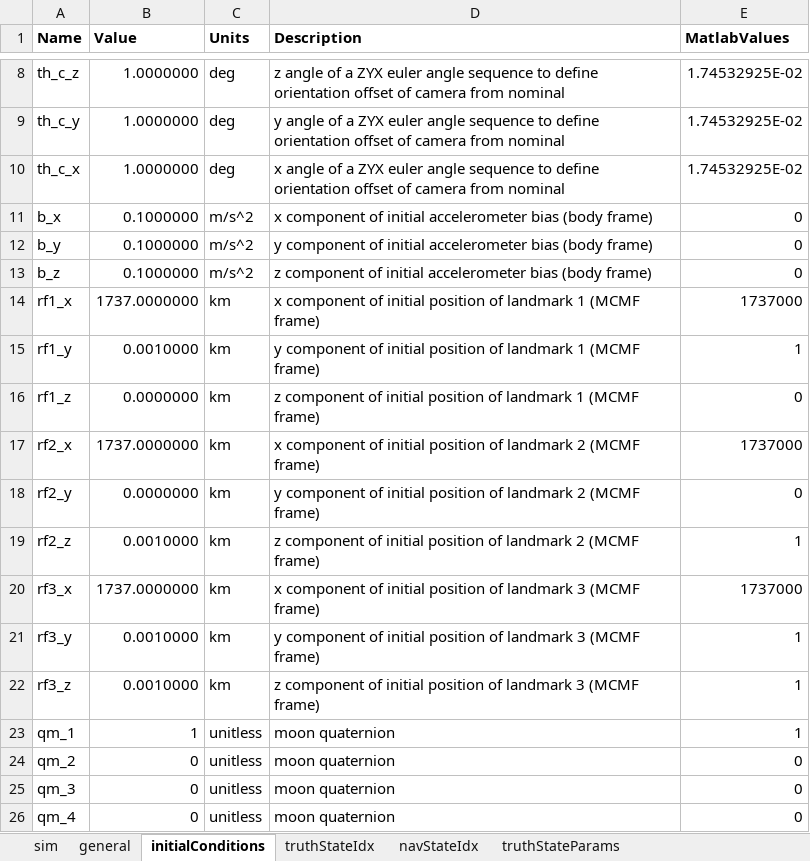
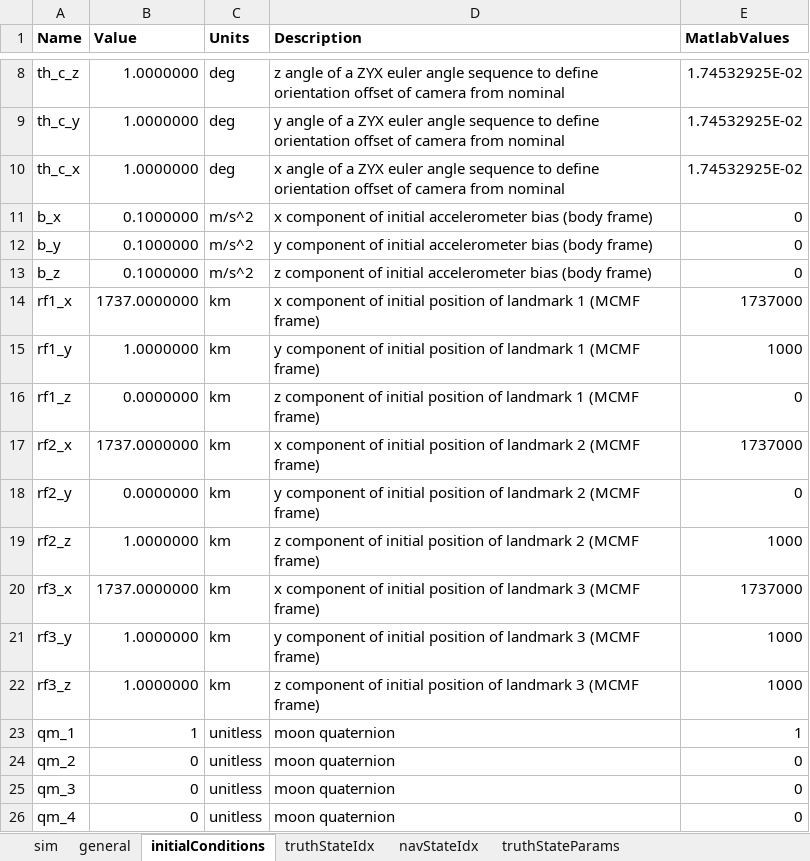
Before and after one commit to alexb7711/trn, an Excel workbook: config.xlsx, sheet initialConditions, drawn as a sheet; only a part is shown, gaps mark what is left out; values as stored, in another font and other column widths than the file's, no borders; the diff names each change by its address in the sheet, - before the commit and + after, or states it on an @@ line.

```diff
--- a/config.xlsx (sheet initialConditions)
+++ b/config.xlsx (sheet initialConditions)
-B15 (Value): 0.0010000
+B15 (Value): 1.0000000
-E15 (MatlabValues): 1
+E15 (MatlabValues): 1000
-B19 (Value): 0.0010000
+B19 (Value): 1.0000000
-E19 (MatlabValues): 1
+E19 (MatlabValues): 1000
-B21:B22 (Value): 0.0010000
+B21:B22 (Value): 1.0000000
-E21:E22 (MatlabValues): 1
+E21:E22 (MatlabValues): 1000
```
Also changed, not shown: sheet general, 2 other files.
